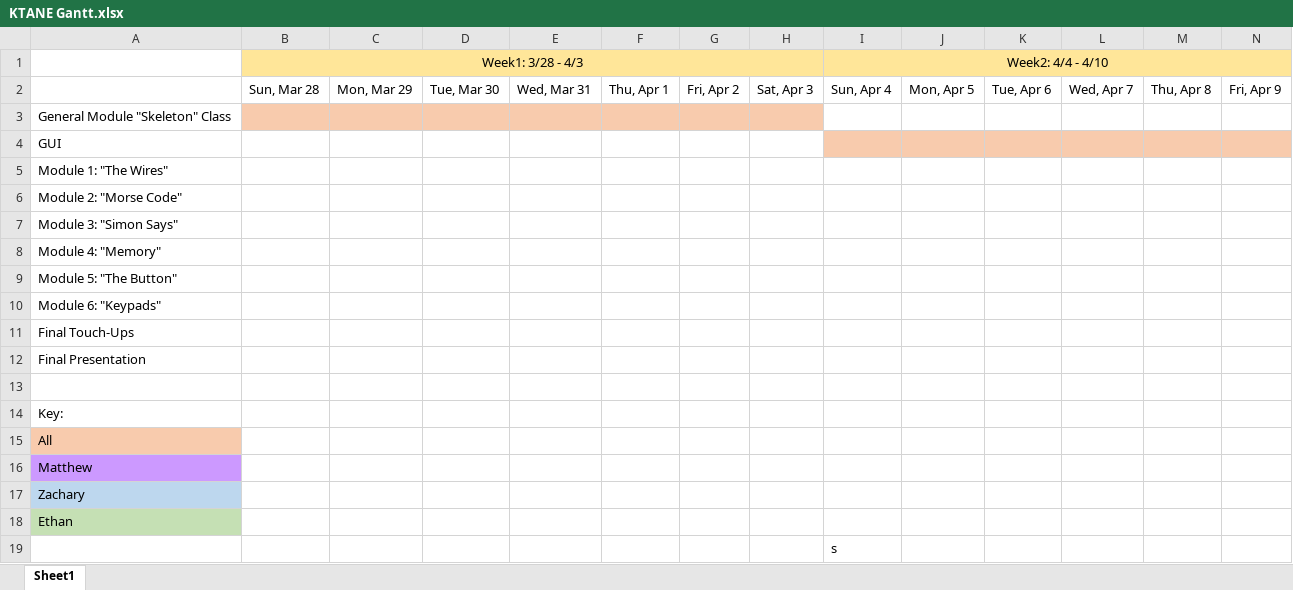
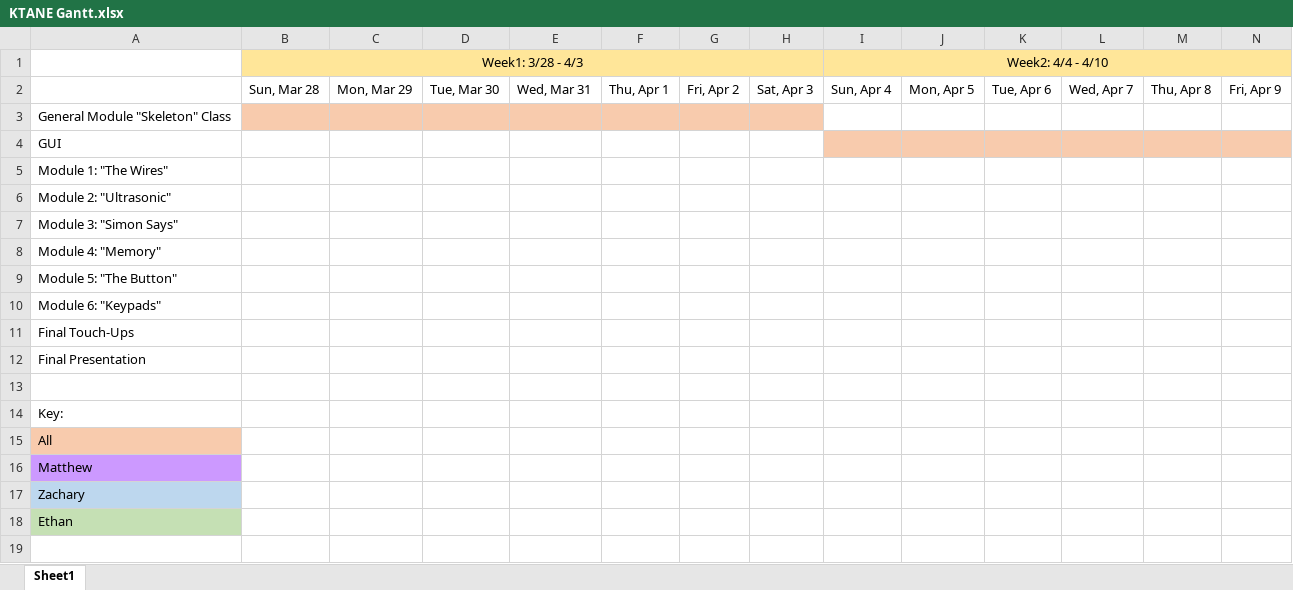
Before and after one commit to EthanDunning/CSC-Final-Project, an Excel workbook: KTANE Gantt.xlsx, sheet Sheet1, drawn as a sheet; only a part is shown; values as stored, in another font and other column widths than the file's, no borders; rows hold the shown columns only; the diff names each change by its address in the sheet, - before the commit and + after, or states it on an @@ line.

Commit message:
changed my preferred modules

```diff
--- a/KTANE Gantt.xlsx (sheet Sheet1)
+++ b/KTANE Gantt.xlsx (sheet Sheet1)
-A6: Module 2: "Morse Code"
+A6: Module 2: "Ultrasonic"
-row 19:  |  |  |  |  |  |  |  | s
```
